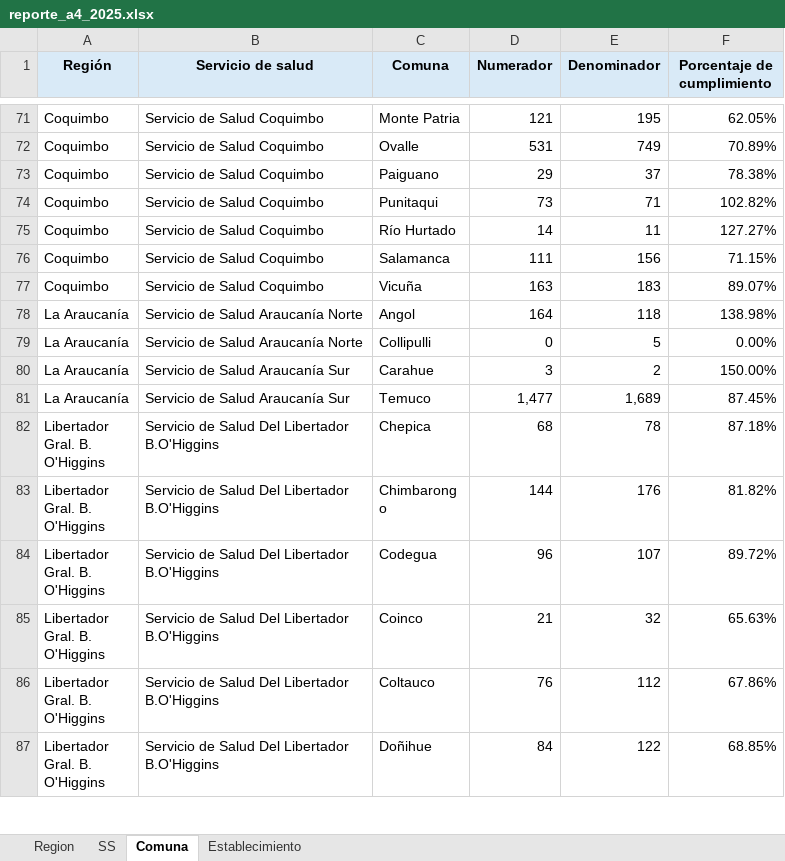
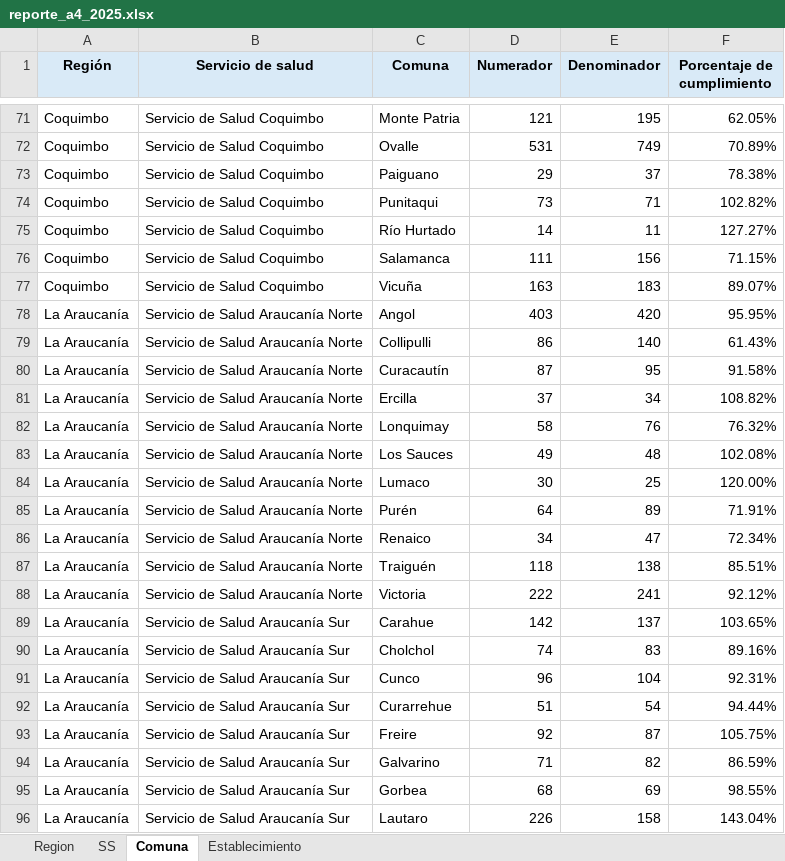
Before and after one commit to santiagofh/REM-CCHc, an Excel workbook: output/reporte_a4_2025.xlsx, sheet Comuna, drawn as a sheet; only a part is shown, gaps mark what is left out; the shorter side is filled out with more unchanged rows; values as stored, in another font and other column widths than the file's, no borders; addresses are those after the commit; the diff covers the shown part only; the diff names each change by its address in the sheet, - before the commit and + after, or states it on an @@ line.

```diff
--- a/output/reporte_a4_2025.xlsx (sheet Comuna)
+++ b/output/reporte_a4_2025.xlsx (sheet Comuna)
-D78 (Numerador): 164
+D78 (Numerador): 403
-E78 (Denominador): 118
+E78 (Denominador): 420
-F78 (Porcentaje de cumplimiento): 138.98%
+F78 (Porcentaje de cumplimiento): 95.95%
-D79 (Numerador): 0
+D79 (Numerador): 86
-E79 (Denominador): 5
+E79 (Denominador): 140
-F79 (Porcentaje de cumplimiento): 0.00%
+F79 (Porcentaje de cumplimiento): 61.43%
+row 80: La Araucanía | Servicio de Salud Araucanía Norte | Curacautín | 87 | 95 | 91.58%
+row 81: La Araucanía | Servicio de Salud Araucanía Norte | Ercilla | 37 | 34 | 108.82%
+row 82: La Araucanía | Servicio de Salud Araucanía Norte | Lonquimay | 58 | 76 | 76.32%
+row 83: La Araucanía | Servicio de Salud Araucanía Norte | Los Sauces | 49 | 48 | 102.08%
+row 84: La Araucanía | Servicio de Salud Araucanía Norte | Lumaco | 30 | 25 | 120.00%
+row 85: La Araucanía | Servicio de Salud Araucanía Norte | Purén | 64 | 89 | 71.91%
+row 86: La Araucanía | Servicio de Salud Araucanía Norte | Renaico | 34 | 47 | 72.34%
+row 87: La Araucanía | Servicio de Salud Araucanía Norte | Traiguén | 118 | 138 | 85.51%
+row 88: La Araucanía | Servicio de Salud Araucanía Norte | Victoria | 222 | 241 | 92.12%
-D89 (Numerador): 3
+D89 (Numerador): 142
-E89 (Denominador): 2
+E89 (Denominador): 137
-F89 (Porcentaje de cumplimiento): 150.00%
+F89 (Porcentaje de cumplimiento): 103.65%
+row 90: La Araucanía | Servicio de Salud Araucanía Sur | Cholchol | 74 | 83 | 89.16%
+row 91: La Araucanía | Servicio de Salud Araucanía Sur | Cunco | 96 | 104 | 92.31%
+row 92: La Araucanía | Servicio de Salud Araucanía Sur | Curarrehue | 51 | 54 | 94.44%
+row 93: La Araucanía | Servicio de Salud Araucanía Sur | Freire | 92 | 87 | 105.75%
+row 94: La Araucanía | Servicio de Salud Araucanía Sur | Galvarino | 71 | 82 | 86.59%
+row 95: La Araucanía | Servicio de Salud Araucanía Sur | Gorbea | 68 | 69 | 98.55%
+row 96: La Araucanía | Servicio de Salud Araucanía Sur | Lautaro | 226 | 158 | 143.04%
```
Also changed, not shown: 48 added rows and 41 edited cells elsewhere in this sheet, sheet Establecimiento, sheet SS, sheet Region, output/reporte_a2_2025.xlsx, output/reporte_h2_2025.xlsx, 15 other files.
